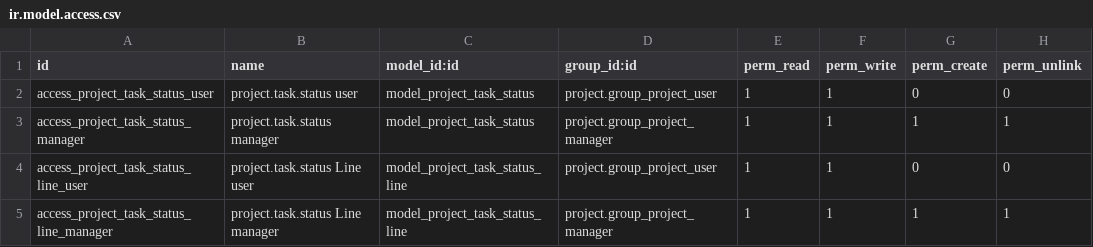
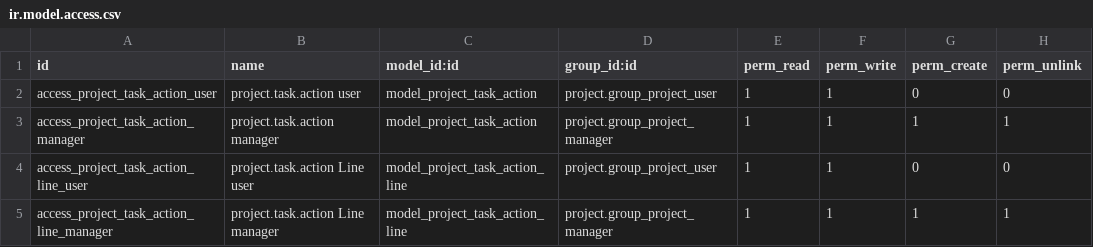
Before and after one commit to thinkopensolutions/tko-addons, a CSV file: tko_project_task_status/security/ir.model.access.csv, drawn as a sheet.

Commit message:
validate filter before action is set to done

```diff
--- a/tko_project_task_status/security/ir.model.access.csv
+++ b/tko_project_task_status/security/ir.model.access.csv
@@ -1,5 +1,5 @@
 id,name,model_id:id,group_id:id,perm_read,perm_write,perm_create,perm_unlink
-access_project_task_status_user,project.task.status user,model_project_task_status,project.group_project_user,1,1,0,0
-access_project_task_status_manager,project.task.status manager,model_project_task_status,project.group_project_manager,1,1,1,1
-access_project_task_status_line_user,project.task.status Line user,model_project_task_status_line,project.group_project_user,1,1,0,0
-access_project_task_status_line_manager,project.task.status Line manager,model_project_task_status_line,project.group_project_manager,1,1,1,1
+access_project_task_action_user,project.task.action user,model_project_task_action,project.group_project_user,1,1,0,0
+access_project_task_action_manager,project.task.action manager,model_project_task_action,project.group_project_manager,1,1,1,1
+access_project_task_action_line_user,project.task.action Line user,model_project_task_action_line,project.group_project_user,1,1,0,0
+access_project_task_action_line_manager,project.task.action Line manager,model_project_task_action_line,project.group_project_manager,1,1,1,1
```
Also changed, not shown: 6 other files.
